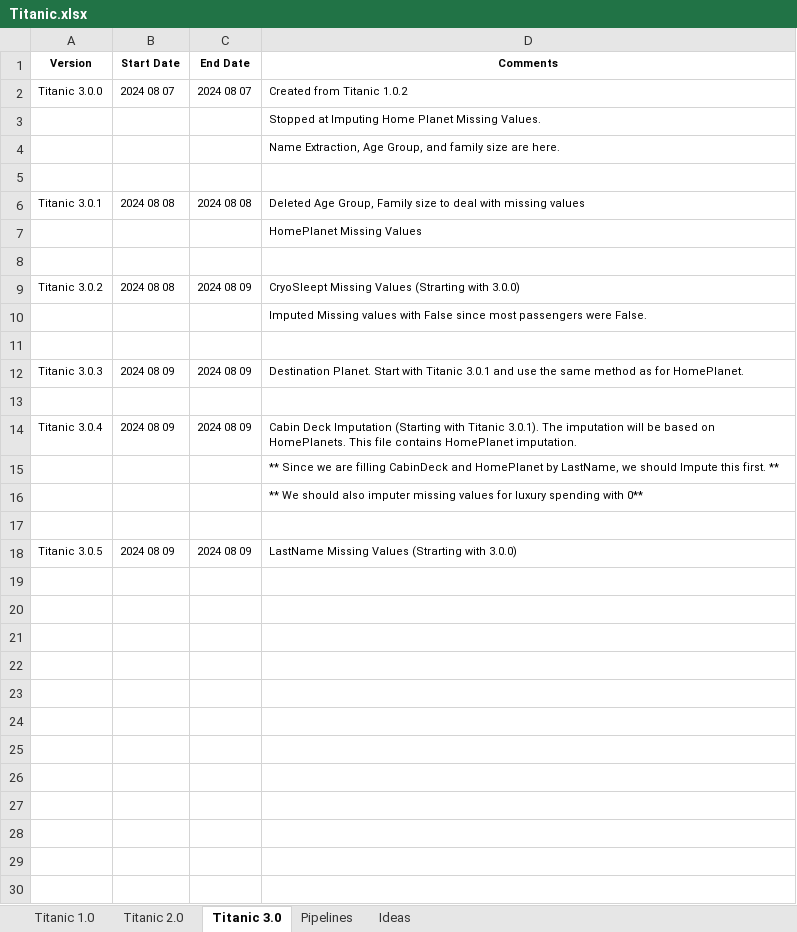
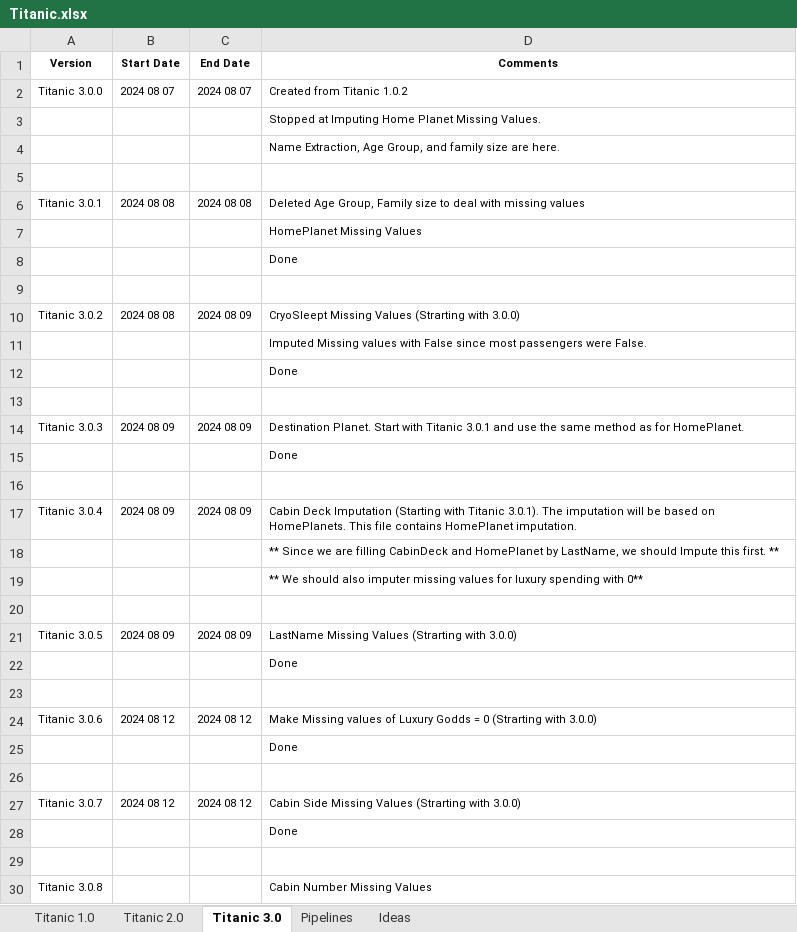
Before and after one commit to KevinNourian/Titanic, an Excel workbook: Documentation/Titanic.xlsx, sheet Titanic 3.0, drawn as a sheet; values as stored, in another font and other column widths than the file's, no borders; the diff names each change by its address in the sheet, - before the commit and + after, or states it on an @@ line.

Commit message:
CabinSide Missing Values Imputed

```diff
--- a/Documentation/Titanic.xlsx (sheet Titanic 3.0)
+++ b/Documentation/Titanic.xlsx (sheet Titanic 3.0)
+row 8:  |  |  | Done
+row 12:  |  |  | Done
+row 15:  |  |  | Done
+row 22:  |  |  | Done
+row 23: (empty)
+row 24: Titanic 3.0.6 | 2024 08 12 | 2024 08 12 | Make Missing values of Luxury Godds = 0 (Strarting with 3.0.0)
+row 25:  |  |  | Done
+row 26: (empty)
+row 27: Titanic 3.0.7 | 2024 08 12 | 2024 08 12 | Cabin Side Missing Values (Strarting with 3.0.0)
+row 28:  |  |  | Done
+row 29: (empty)
+row 30: Titanic 3.0.8 |  |  | Cabin Number Missing Values
```
Also changed, not shown: 2 other files.
